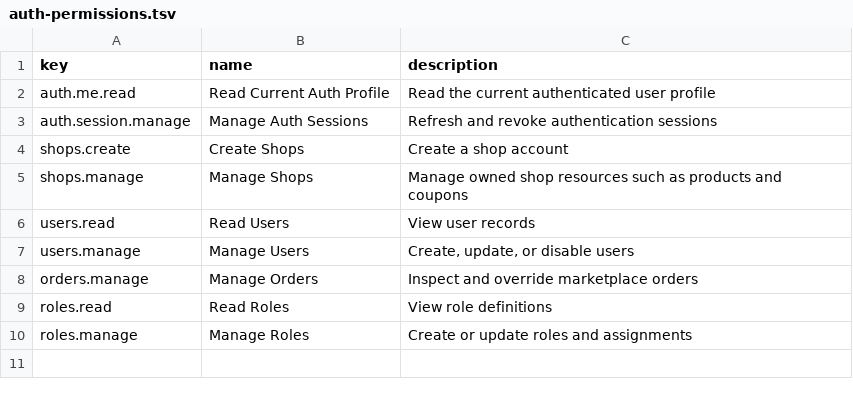
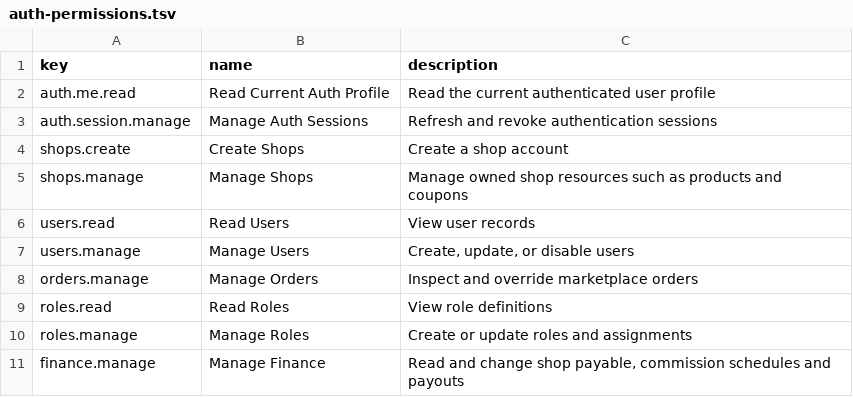
Before and after one commit to dauphaihau-arc/api, a TSV file: seed-data/auth-permissions.tsv, drawn as a sheet.

Commit message:
feat(finance): charge platform commission from a commission schedule
Finance resolves the Commission Schedule effective at the paid Order's money-event instant and freezes the charge into a platform_commission Posting on the discounted item subtotal only. The whole shipping charge still reaches Seller Payable, the entry still sums to zero, and resolution reads the schedule effective at occurredAt rather than at processing time, so a schedule recorded later cannot re-price an Order already posted. A shop with no schedule is charged nothing, and replacing a rate never moves an Order already posted.

Commission rounds through platform/money's single rounding implementation at its half_up default instead of encoding a rounding rule of its own, and resolution deliberately stays out of RoundingPolicyService until the policy config carries its first real override.

Adds PUT /v1/admin/shops/:shop_id/commission-schedule behind a new admin-only finance.manage permission: it replaces the rate at a given effective_from rather than duplicating it, refuses a schedule without an effective date, and audits the mutation. Plus the commission_schedules migration, the widened ledger account kind, and demo seed data for every seeded shop.

```diff
--- a/seed-data/auth-permissions.tsv
+++ b/seed-data/auth-permissions.tsv
@@ -10 +10,2 @@ roles.read	Read Roles	View role definitions
 roles.manage	Manage Roles	Create or update roles and assignments
+finance.manage	Manage Finance	Read and change shop payable, commission schedules and payouts
```
Also changed, not shown: seed-data/auth-role-permissions.tsv, 29 other files.
